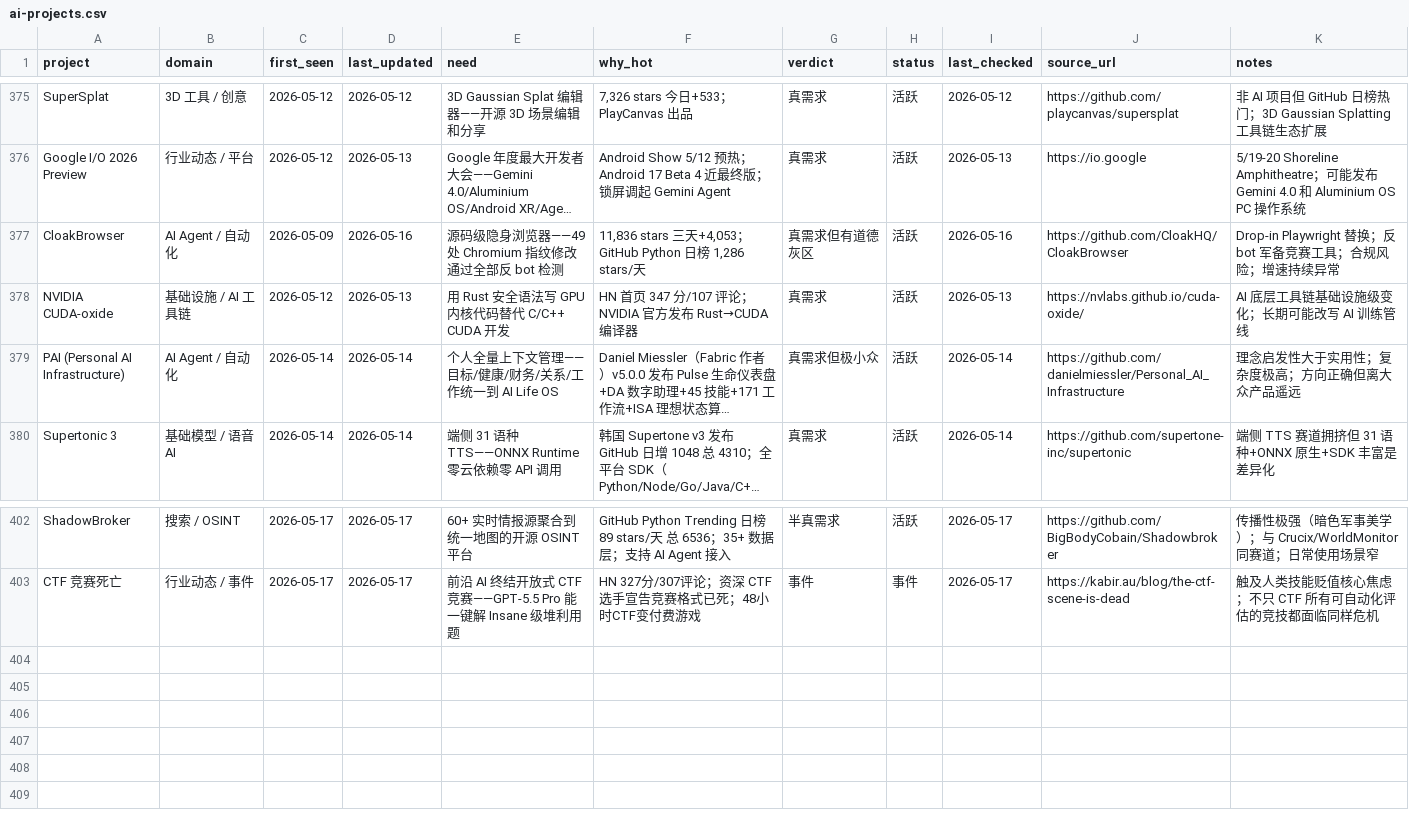
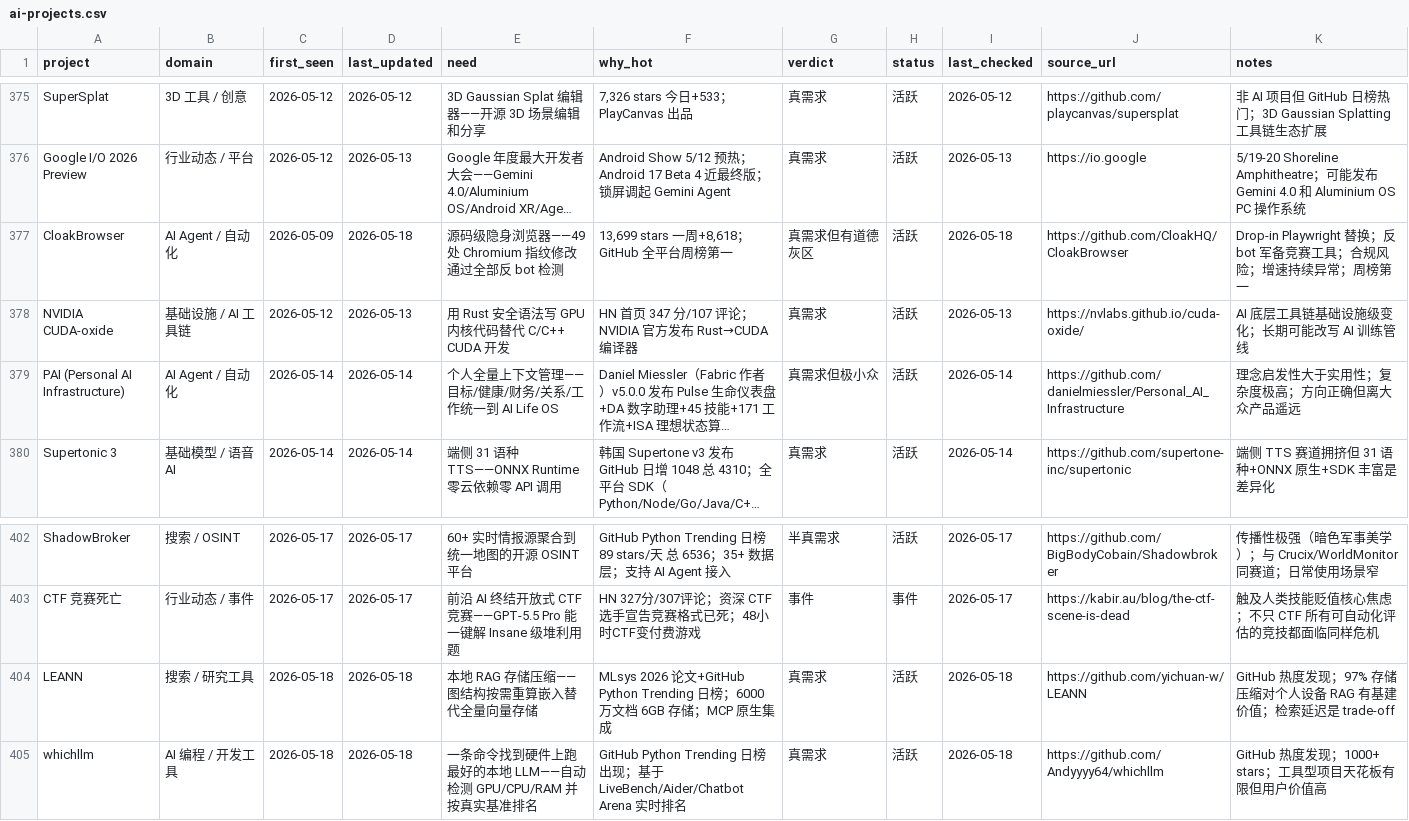
Before and after one commit to KuumaSan/AIProducts, a CSV file: tracking/ai-projects.csv, drawn as a sheet; only a part is shown, gaps mark what is left out; long unchanged cells end in …; the diff names each change by its address in the sheet, - before the commit and + after, or states it on an @@ line.

Commit message:
Daily AI tracker update 2026-05-18

```diff
--- a/tracking/ai-projects.csv
+++ b/tracking/ai-projects.csv
-D377 (last_updated): 2026-05-16
+D377 (last_updated): 2026-05-18
-F377 (why_hot): 11,836 stars 三天+4,053；GitHub Python 日榜 1,286 stars/天
+F377 (why_hot): 13,699 stars 一周+8,618；GitHub 全平台周榜第一
-I377 (last_checked): 2026-05-16
+I377 (last_checked): 2026-05-18
-K377 (notes): …持续异常
+K377 (notes): …持续异常；周榜第一
+row 404: LEANN | 搜索 / 研究工具 | 2026-05-18 | 2026-05-18 | 本地 RAG 存储压缩——图结构按需重算嵌入替代全量向量存储 | MLsys 2026 论文+GitHub Python Trending 日榜；6000 万文档 6GB 存储；MCP 原生集成 | 真需求 | 活跃 | 2026-05-18 | https://github.com/yichuan-w/LEANN | GitHub 热度发现；97% 存储压缩对个人设备 RAG 有基建价值；检索延迟是 trade-off
+row 405: whichllm | AI 编程 / 开发工具 | 2026-05-18 | 2026-05-18 | 一条命令找到硬件上跑最好的本地 LLM——自动检测 GPU/CPU/RAM 并按真实基准排名 | GitHub Python Trending 日榜出现；基于 LiveBench/Aider/Chatbot Arena 实时排名 | 真需求 | 活跃 | 2026-05-18 | https://github.com/Andyyyy64/whichllm | GitHub 热度发现；1000+ stars；工具型项目天花板有限但用户价值高
```
